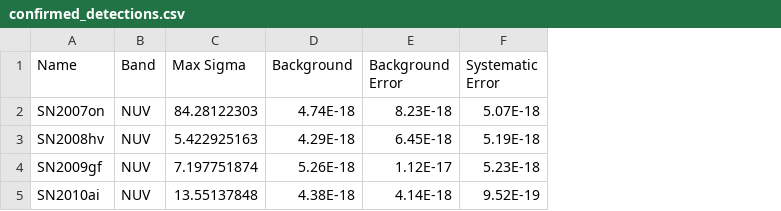
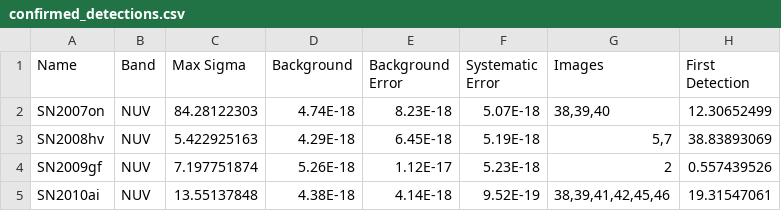
Before and after one commit to lod2000/GALEX-SNe-Ia-CSM, a CSV file: out/confirmed_detections.csv, drawn as a sheet; the diff names each change by its address in the sheet, - before the commit and + after, or states it on an @@ line.

```diff
--- a/out/confirmed_detections.csv
+++ b/out/confirmed_detections.csv
+column G (Images), rows 2-5: 38,39,40 | 5,7 | 2 | 38,39,41,42,45,46
+column H (First Detection), rows 2-5: 12.30652499 | 38.83893069 | 0.557439526 | 19.31547061
```
Also changed, not shown: out/high_bg.csv, 15 other files.
